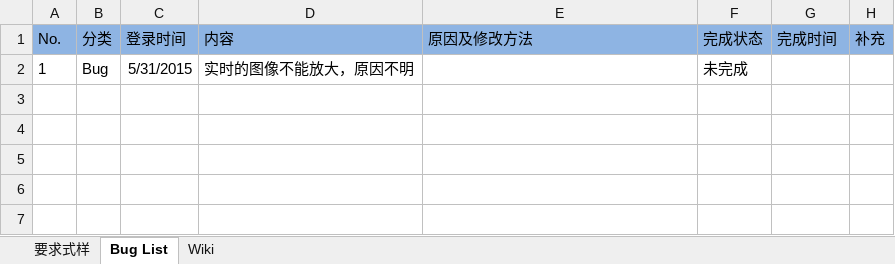
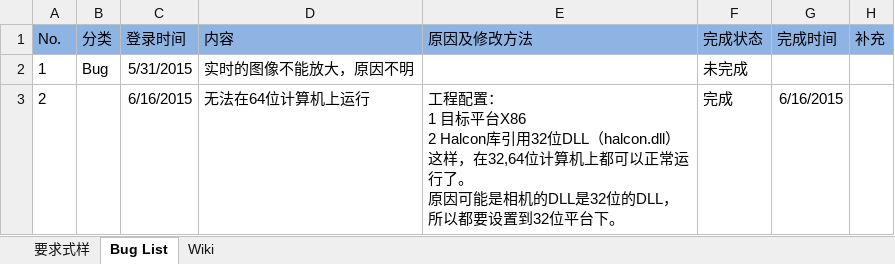
Before and after one commit to iluzhiyong/BLTransfusion, an Excel workbook: 问题管理表.xlsx, sheet Bug List, drawn as a sheet; values as stored, in another font and other column widths than the file's, no borders; ↵ is a line break in a cell; the diff names each change by its address in the sheet, - before the commit and + after, or states it on an @@ line.

```diff
--- a/问题管理表.xlsx (sheet Bug List)
+++ b/问题管理表.xlsx (sheet Bug List)
+row 3: 2 |  | 6/16/2015 | 无法在64位计算机上运行 | 工程配置： ↵ 1 目标平台X86 ↵ 2 Halcon库引用32位DLL（halcon.dll） ↵ 这样，在32,64位计算机上都可以正常运行了。 ↵ 原因可能是相机的DLL是32位的DLL，所以都要设置到32位平台下。 | 完成 | 6/16/2015
```
Also changed, not shown: sheet Wiki, 11 other files.
